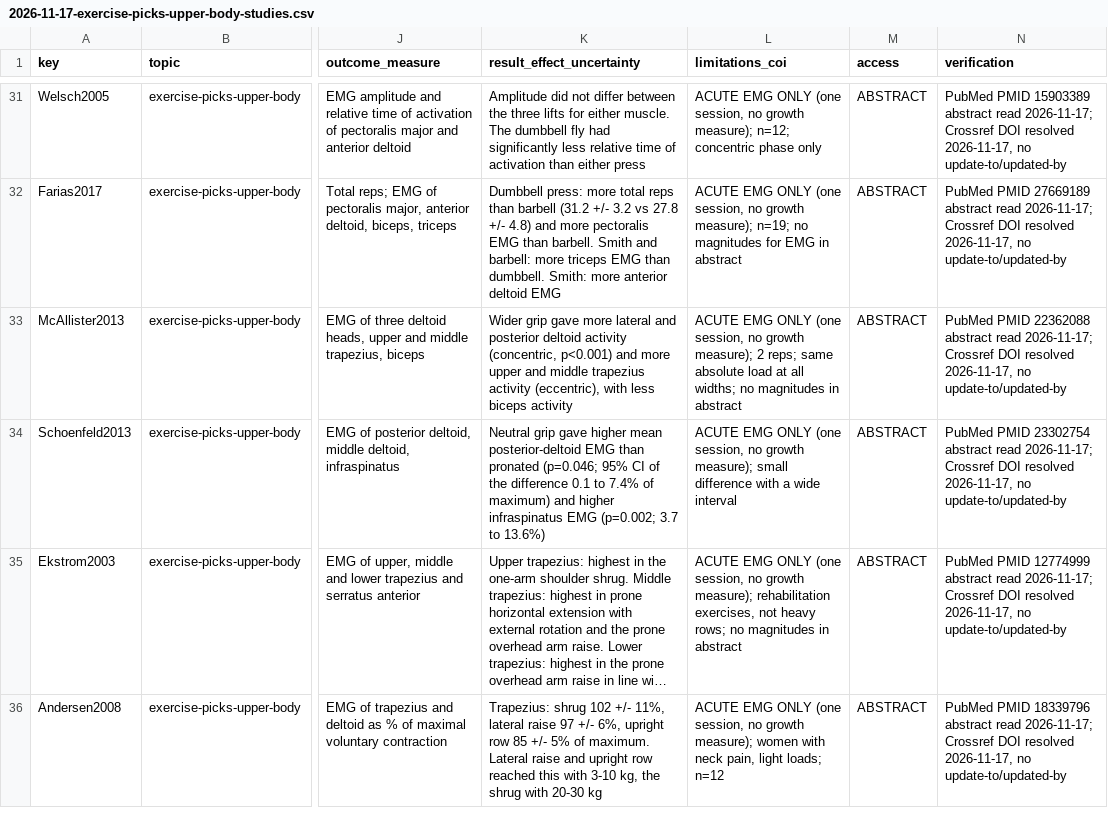
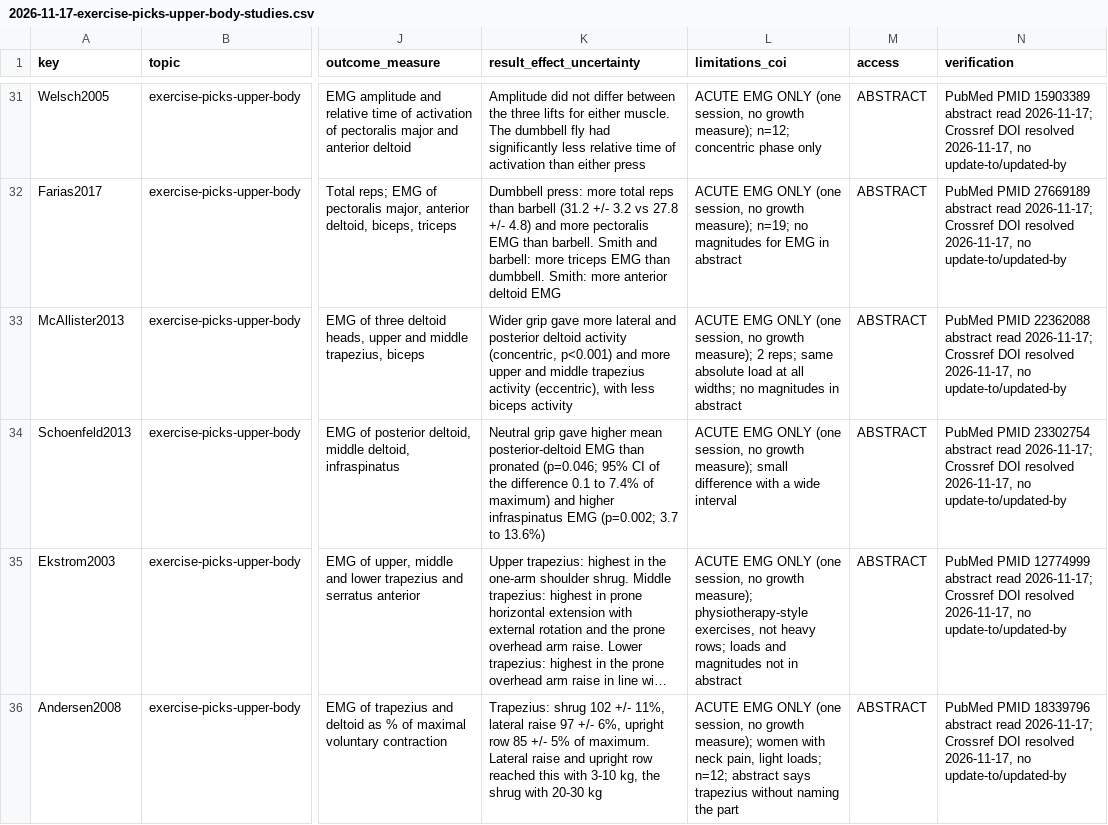
Before and after one commit to kyewellsthebest/TENSTRESEARCH, a CSV file: knowledge-base/notes/2026-11-17-exercise-picks-upper-body-studies.csv, drawn as a sheet; only a part is shown, gaps mark what is left out; long unchanged cells end in …; the diff covers the shown part only; the diff names each change by its address in the sheet, - before the commit and + after, or states it on an @@ line.

```diff
--- a/knowledge-base/notes/2026-11-17-exercise-picks-upper-body-studies.csv
+++ b/knowledge-base/notes/2026-11-17-exercise-picks-upper-body-studies.csv
-L35 (limitations_coi): …growth measure); rehabilitation exercises, not heavy rows; no magnitudes in abstract
+L35 (limitations_coi): …growth measure); physiotherapy-style exercises, not heavy rows; loads and magnitudes not in abstract
-L36 (limitations_coi): …light loads; n=12
+L36 (limitations_coi): …light loads; n=12; abstract says trapezius without naming the part
```
Also changed, not shown: 2 edited cells elsewhere in this file, 1 other file.
